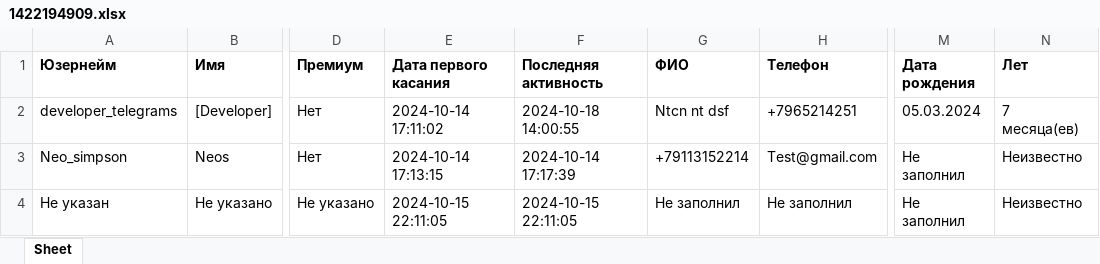
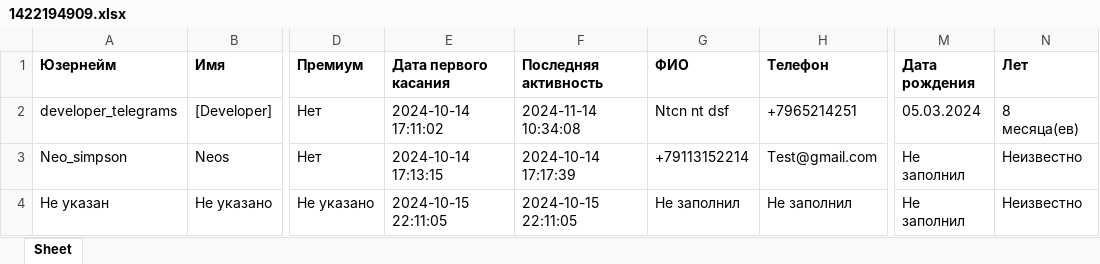
Before and after one commit to mao13132/tg_doggy_logy, an Excel workbook: src/reports/1422194909.xlsx, sheet Sheet, drawn as a sheet; only a part is shown, gaps mark what is left out; values as stored, in another font and other column widths than the file's, no borders; the diff names each change by its address in the sheet, - before the commit and + after, or states it on an @@ line.

```diff
--- a/src/reports/1422194909.xlsx (sheet Sheet)
+++ b/src/reports/1422194909.xlsx (sheet Sheet)
-F2 (Последняя активность): 2024-10-18 14:00:55
+F2 (Последняя активность): 2024-11-14 10:34:08
-N2 (Лет): 7 месяца(ев)
+N2 (Лет): 8 месяца(ев)
```
Also changed, not shown: 14 other files.
